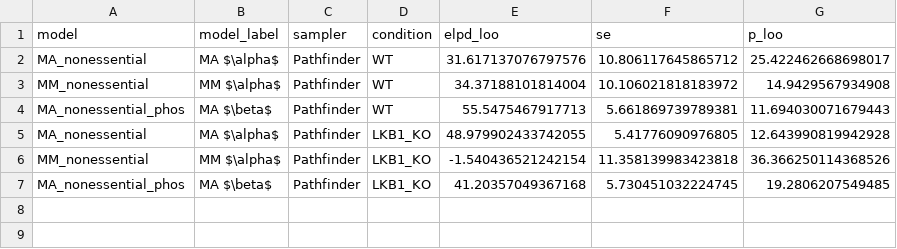
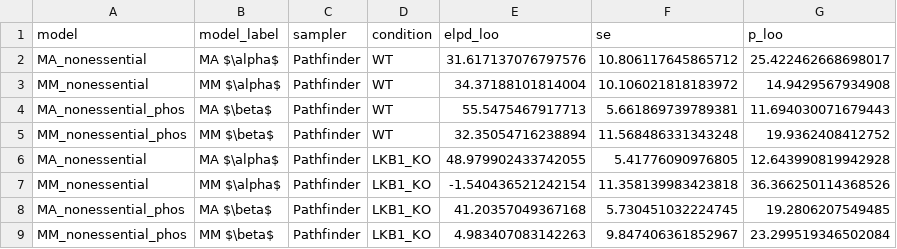
Before and after one commit to JudyXChen/AMPKAR, a CSV file: results/param_est/figs/model_comparison/elpd_results.csv, drawn as a sheet; the diff names each change by its address in the sheet, - before the commit and + after, or states it on an @@ line.

Commit message:
Add results for 4 model comparison

```diff
--- a/results/param_est/figs/model_comparison/elpd_results.csv
+++ b/results/param_est/figs/model_comparison/elpd_results.csv
+row 5: MM_nonessential_phos | MM $\beta$ | Pathfinder | WT | 32.35054716238894 | 11.568486331343248 | 19.9362408412752
+row 9: MM_nonessential_phos | MM $\beta$ | Pathfinder | LKB1_KO | 4.983407083142263 | 9.847406361852967 | 23.299519346502084
```
Also changed, not shown: 46 other files.
